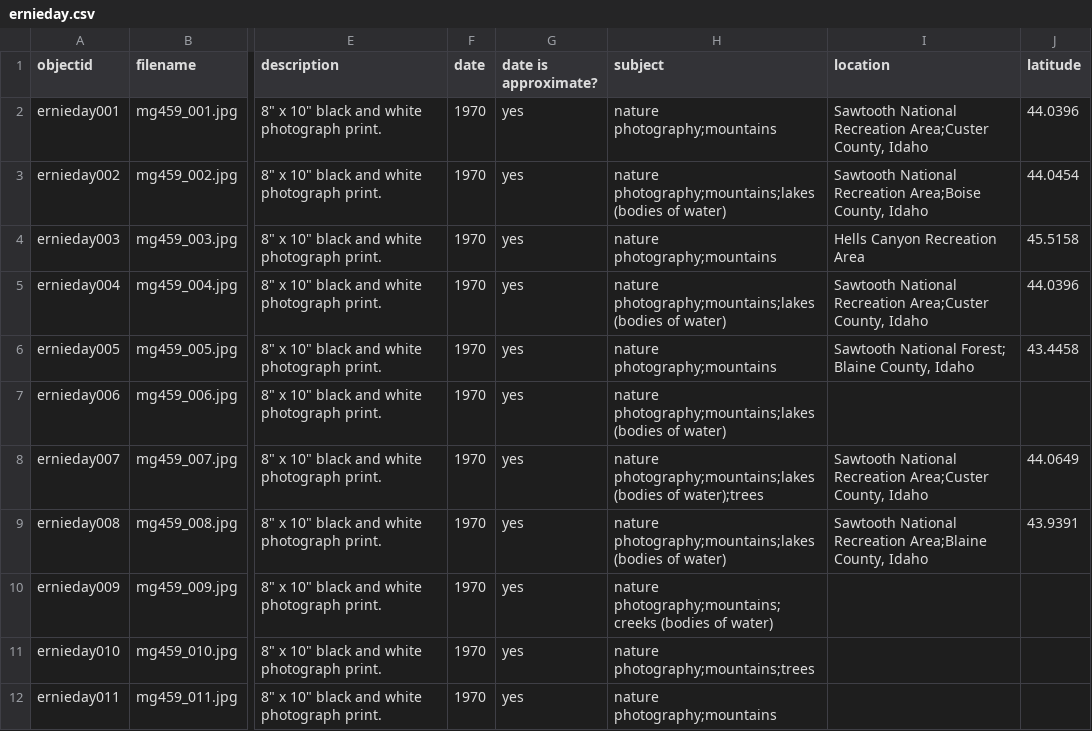
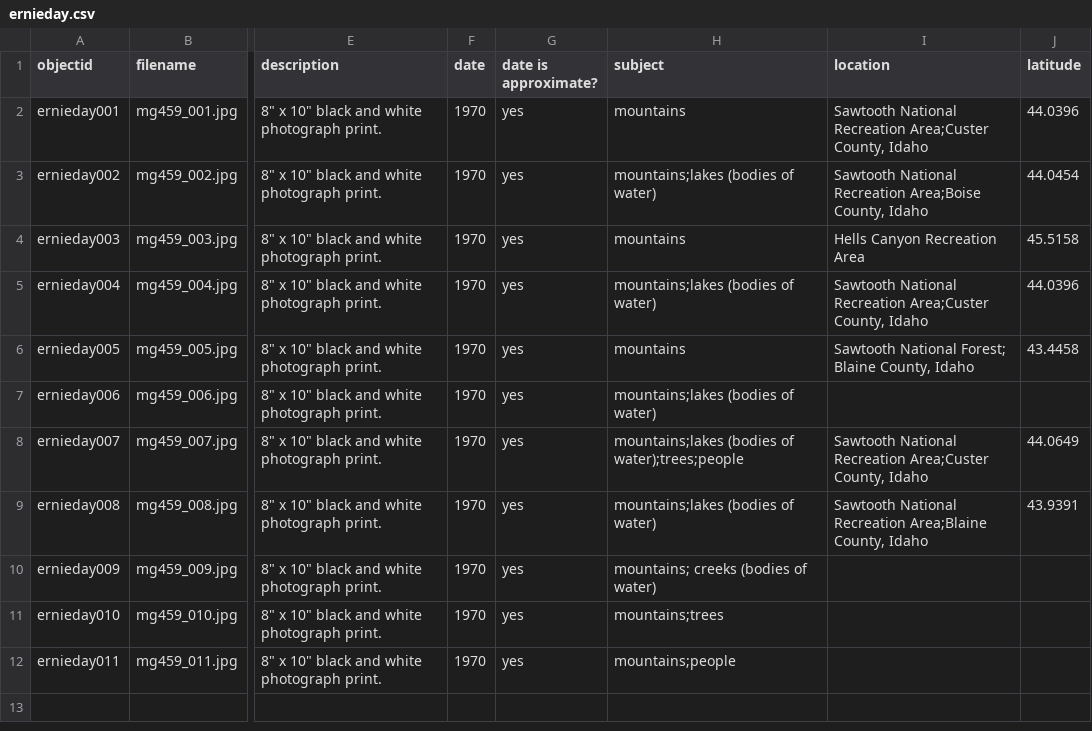
Before and after one commit to uidaholib/collectionbuilder-sa-spec-exhibits, a CSV file: _data/ernieday.csv, drawn as a sheet; only a part is shown, gaps mark what is left out; the diff names each change by its address in the sheet, - before the commit and + after, or states it on an @@ line.

Commit message:
subjects change

```diff
--- a/_data/ernieday.csv
+++ b/_data/ernieday.csv
-H2 (subject): nature photography;mountains
+H2 (subject): mountains
-H3 (subject): nature photography;mountains;lakes (bodies of water)
+H3 (subject): mountains;lakes (bodies of water)
-H4 (subject): nature photography;mountains
+H4 (subject): mountains
-H5 (subject): nature photography;mountains;lakes (bodies of water)
+H5 (subject): mountains;lakes (bodies of water)
-H6 (subject): nature photography;mountains
+H6 (subject): mountains
-H7 (subject): nature photography;mountains;lakes (bodies of water)
+H7 (subject): mountains;lakes (bodies of water)
-H8 (subject): nature photography;mountains;lakes (bodies of water);trees
+H8 (subject): mountains;lakes (bodies of water);trees;people
-H9 (subject): nature photography;mountains;lakes (bodies of water)
+H9 (subject): mountains;lakes (bodies of water)
-H10 (subject): nature photography;mountains; creeks (bodies of water)
+H10 (subject): mountains; creeks (bodies of water)
-H11 (subject): nature photography;mountains;trees
+H11 (subject): mountains;trees
-H12 (subject): nature photography;mountains
+H12 (subject): mountains;people
```
